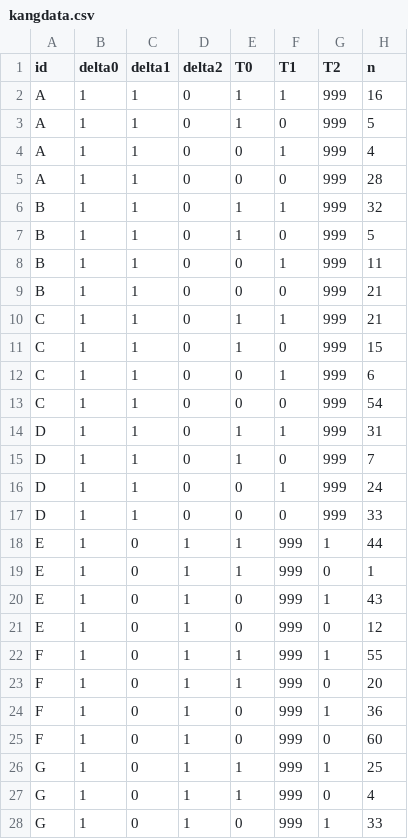
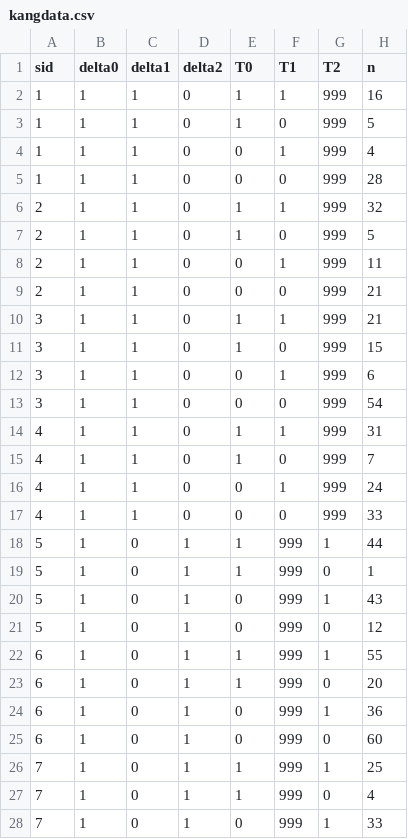
Before and after one commit to cran/NMADiagT, a CSV file: inst/extdata/kangdata.csv, drawn as a sheet; only a part is shown; the diff covers the shown part only.

```diff
--- a/inst/extdata/kangdata.csv
+++ b/inst/extdata/kangdata.csv
@@ -1,28 +1,28 @@
-id,delta0,delta1,delta2,T0,T1,T2,n
-A,1,1,0,1,1,999,16
-A,1,1,0,1,0,999,5
-A,1,1,0,0,1,999,4
-A,1,1,0,0,0,999,28
-B,1,1,0,1,1,999,32
-B,1,1,0,1,0,999,5
-B,1,1,0,0,1,999,11
-B,1,1,0,0,0,999,21
-C,1,1,0,1,1,999,21
-C,1,1,0,1,0,999,15
-C,1,1,0,0,1,999,6
-C,1,1,0,0,0,999,54
-D,1,1,0,1,1,999,31
-D,1,1,0,1,0,999,7
-D,1,1,0,0,1,999,24
-D,1,1,0,0,0,999,33
-E,1,0,1,1,999,1,44
-E,1,0,1,1,999,0,1
-E,1,0,1,0,999,1,43
-E,1,0,1,0,999,0,12
-F,1,0,1,1,999,1,55
-F,1,0,1,1,999,0,20
-F,1,0,1,0,999,1,36
-F,1,0,1,0,999,0,60
-G,1,0,1,1,999,1,25
-G,1,0,1,1,999,0,4
-G,1,0,1,0,999,1,33
+sid,delta0,delta1,delta2,T0,T1,T2,n
+1,1,1,0,1,1,999,16
+1,1,1,0,1,0,999,5
+1,1,1,0,0,1,999,4
+1,1,1,0,0,0,999,28
+2,1,1,0,1,1,999,32
+2,1,1,0,1,0,999,5
+2,1,1,0,0,1,999,11
+2,1,1,0,0,0,999,21
+3,1,1,0,1,1,999,21
+3,1,1,0,1,0,999,15
+3,1,1,0,0,1,999,6
+3,1,1,0,0,0,999,54
+4,1,1,0,1,1,999,31
+4,1,1,0,1,0,999,7
+4,1,1,0,0,1,999,24
+4,1,1,0,0,0,999,33
+5,1,0,1,1,999,1,44
+5,1,0,1,1,999,0,1
+5,1,0,1,0,999,1,43
+5,1,0,1,0,999,0,12
+6,1,0,1,1,999,1,55
+6,1,0,1,1,999,0,20
+6,1,0,1,0,999,1,36
+6,1,0,1,0,999,0,60
+7,1,0,1,1,999,1,25
+7,1,0,1,1,999,0,4
+7,1,0,1,0,999,1,33
```
Also changed, not shown: 21 edited cells elsewhere in this file, 18 other files.
